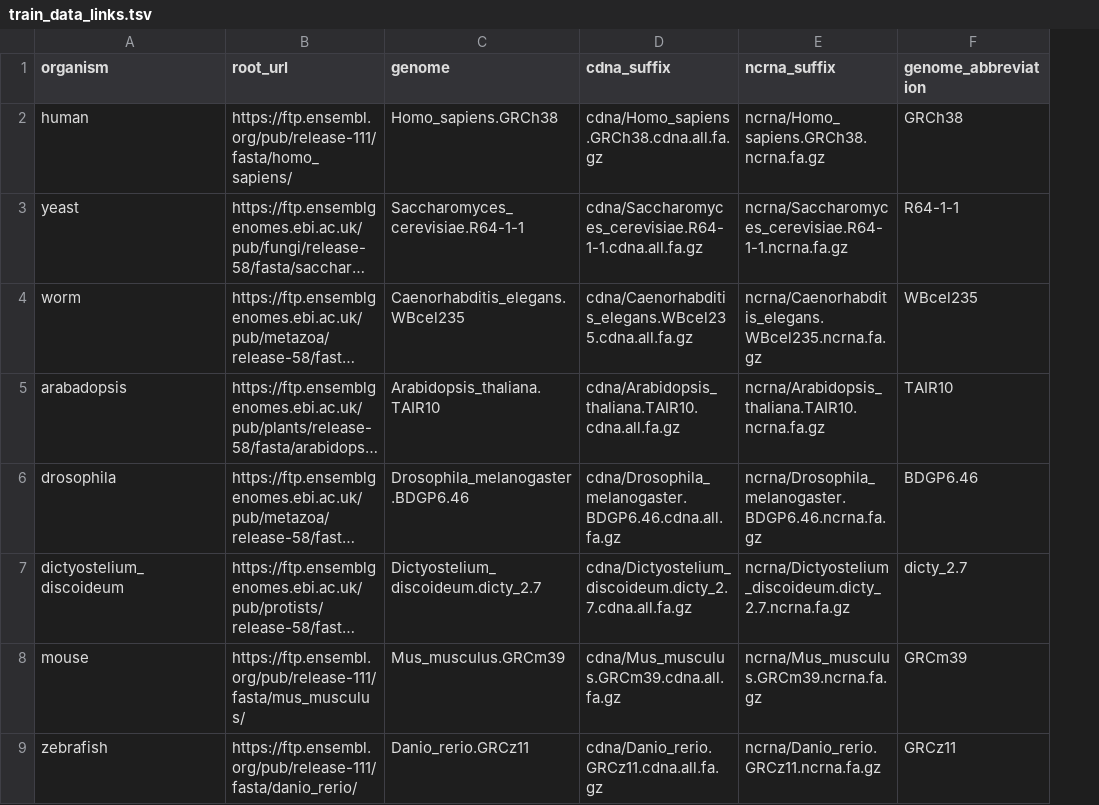
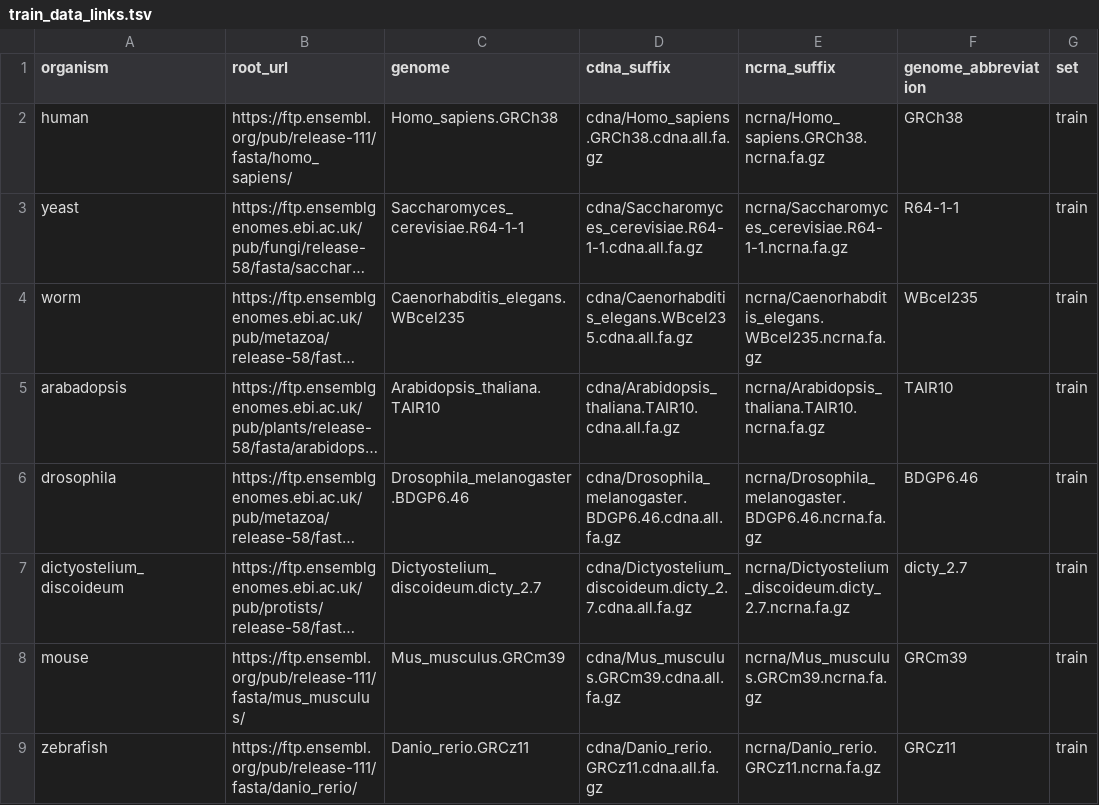
Before and after one commit to elizabethmcd/peptigate, a TSV file: inputs/models/rnasamba/build/train_data_links.tsv, drawn as a sheet; only a part is shown; long unchanged cells end in …; the diff covers the shown part only; the diff names each change by its address in the sheet, - before the commit and + after, or states it on an @@ line.

```diff
--- a/inputs/models/rnasamba/build/train_data_links.tsv
+++ b/inputs/models/rnasamba/build/train_data_links.tsv
+column G (set), rows 2-9: all train
```
Also changed, not shown: 8 added rows elsewhere in this file.
